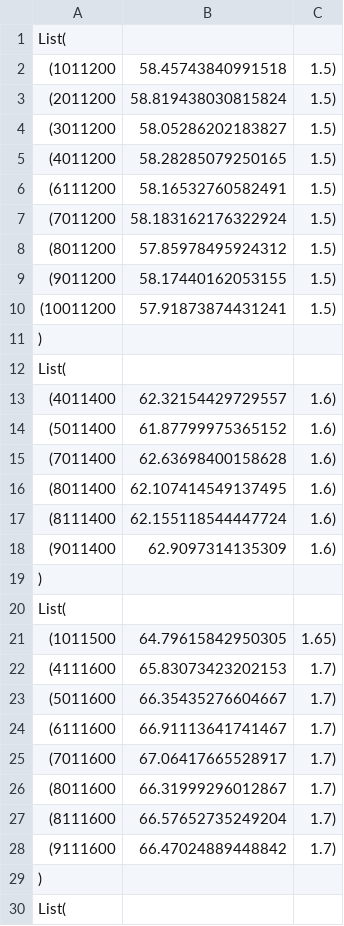
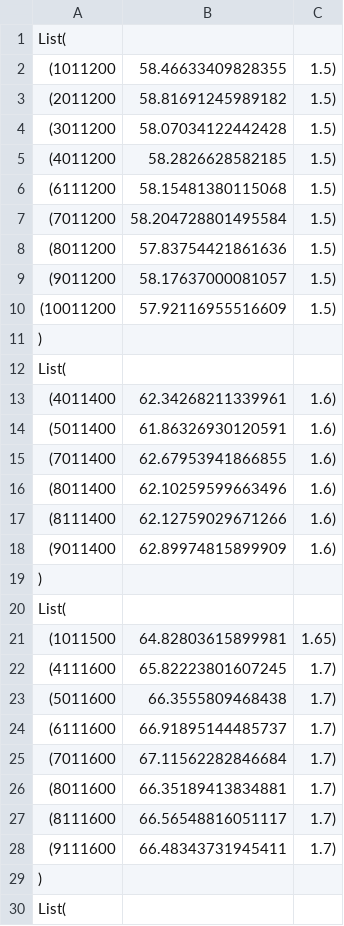
Before and after one commit to ippei-takahashi/Uma, a CSV file: studyResult.csv, drawn as a sheet; only a part is shown; the diff covers the shown part only.

```diff
--- a/studyResult.csv
+++ b/studyResult.csv
@@ -1,29 +1,29 @@
 List(
-(1011200,58.45743840991518,1.5),
-(2011200,58.819438030815824,1.5),
-(3011200,58.05286202183827,1.5),
-(4011200,58.28285079250165,1.5),
-(6111200,58.16532760582491,1.5),
-(7011200,58.183162176322924,1.5),
-(8011200,57.85978495924312,1.5),
-(9011200,58.17440162053155,1.5),
-(10011200,57.91873874431241,1.5)
+(1011200,58.46633409828355,1.5),
+(2011200,58.81691245989182,1.5),
+(3011200,58.07034122442428,1.5),
+(4011200,58.2826628582185,1.5),
+(6111200,58.15481380115068,1.5),
+(7011200,58.204728801495584,1.5),
+(8011200,57.83754421861636,1.5),
+(9011200,58.17637000081057,1.5),
+(10011200,57.92116955516609,1.5)
 )
 List(
-(4011400,62.32154429729557,1.6),
-(5011400,61.87799975365152,1.6),
-(7011400,62.63698400158628,1.6),
-(8011400,62.107414549137495,1.6),
-(8111400,62.155118544447724,1.6),
-(9011400,62.9097314135309,1.6)
+(4011400,62.34268211339961,1.6),
+(5011400,61.86326930120591,1.6),
+(7011400,62.67953941866855,1.6),
+(8011400,62.10259599663496,1.6),
+(8111400,62.12759029671266,1.6),
+(9011400,62.89974815899909,1.6)
 )
 List(
-(1011500,64.79615842950305,1.65),
-(4111600,65.83073423202153,1.7),
-(5011600,66.35435276604667,1.7),
-(6111600,66.91113641741467,1.7),
-(7011600,67.06417665528917,1.7),
-(8011600,66.31999296012867,1.7),
-(8111600,66.57652735249204,1.7),
-(9111600,66.47024889448842,1.7)
+(1011500,64.82803615899981,1.65),
+(4111600,65.82223801607245,1.7),
+(5011600,66.3555809468438,1.7),
+(6111600,66.91895144485737,1.7),
+(7011600,67.11562282846684,1.7),
+(8011600,66.35189413834881,1.7),
+(8111600,66.56548816051117,1.7),
+(9111600,66.48343731945411,1.7)
 )
```
Also changed, not shown: 60 edited cells elsewhere in this file, 2 other files.
